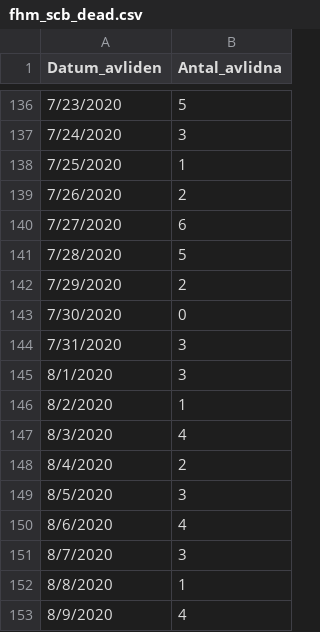
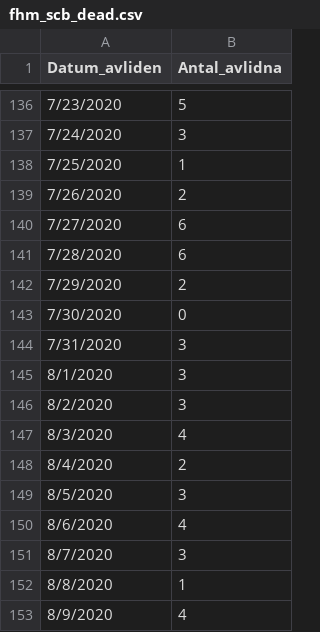
Before and after one commit to tolex3/note, a CSV file: fhm_scb_dead.csv, drawn as a sheet; only a part is shown, gaps mark what is left out; the diff covers the shown part only.

```diff
--- a/fhm_scb_dead.csv
+++ b/fhm_scb_dead.csv
@@ -140,3 +140,3 @@ Datum_avliden;Antal_avlidna
 7/27/2020;6
-7/28/2020;5
+7/28/2020;6
 7/29/2020;2
@@ -145,3 +145,3 @@ Datum_avliden;Antal_avlidna
 8/1/2020;3
-8/2/2020;1
+8/2/2020;3
 8/3/2020;4
```
Also changed, not shown: 14 added rows and 5 edited cells elsewhere in this file, death_per_M_1990_2020_Jan_Jul.csv, fhm_dead_age_grp.csv, 25 other files.
